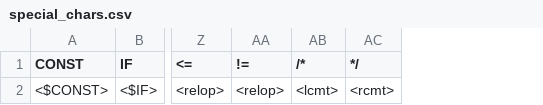
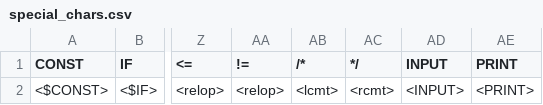
Before and after one commit to mote-of-dust/compiler, a CSV file: special_chars.csv, drawn as a sheet; only a part is shown, gaps mark what is left out; the diff names each change by its address in the sheet, - before the commit and + after, or states it on an @@ line.

```diff
--- a/special_chars.csv
+++ b/special_chars.csv
+column AD (INPUT), row 2: <INPUT>
+column AE (PRINT), row 2: <PRINT>
```
Also changed, not shown: op_prec.csv, 17 other files.
